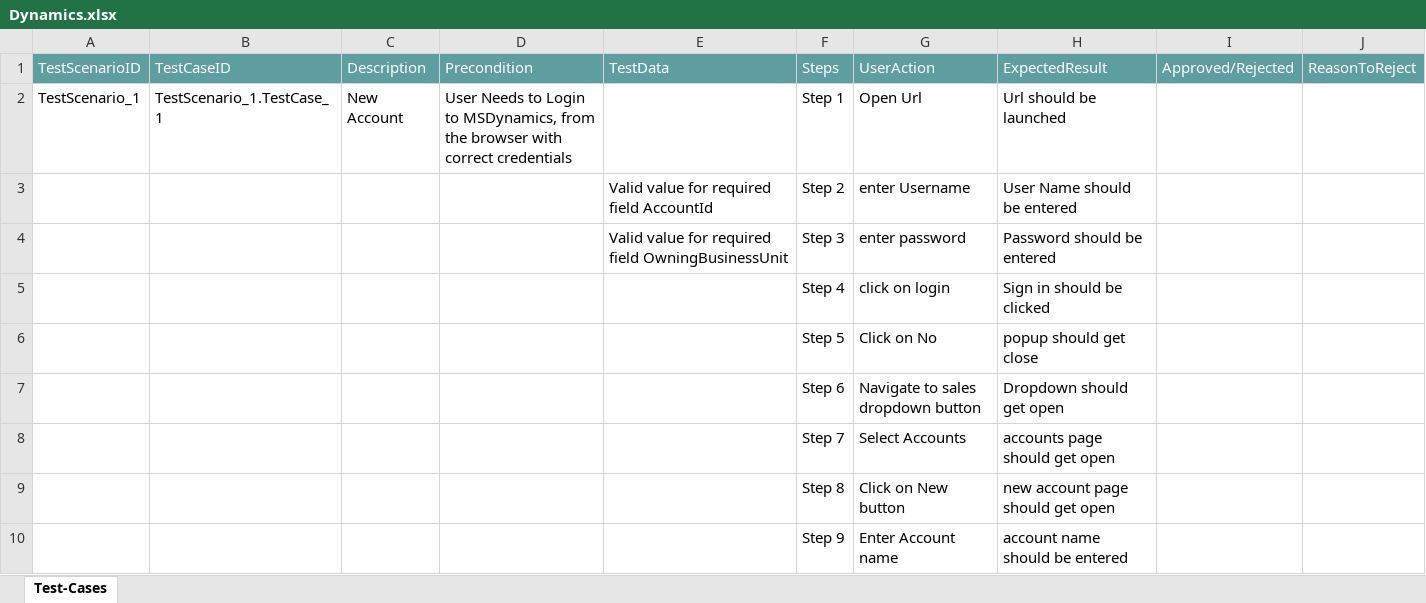
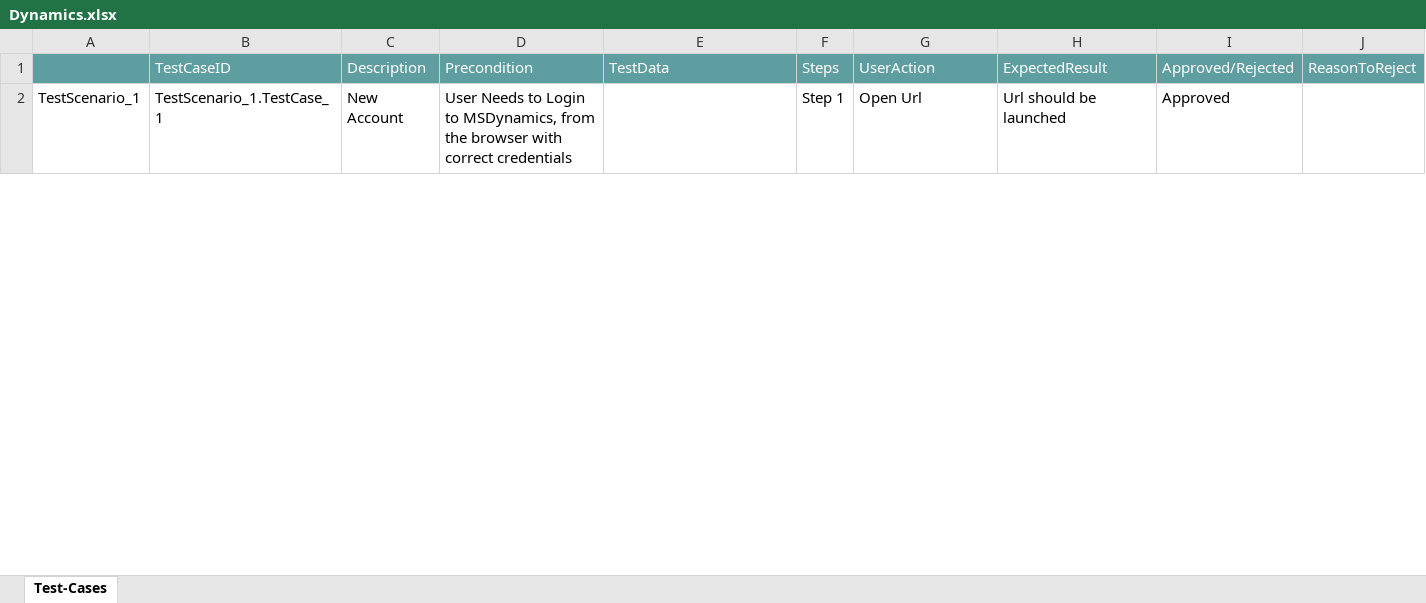
Before and after one commit to ShaikMohamedIrfan/MSDynamics, an Excel workbook: Dynamics.xlsx, sheet Test-Cases, drawn as a sheet; only a part is shown; values as stored, in another font and other column widths than the file's, no borders; table styles not drawn; the diff covers the shown part only; the diff names each change by its address in the sheet, - before the commit and + after, or states it on an @@ line.

Commit message:
Add files via upload

```diff
--- a/Dynamics.xlsx (sheet Test-Cases)
+++ b/Dynamics.xlsx (sheet Test-Cases)
-A1: TestScenarioID
+A1: (empty)
-I2: (empty)
+I2: Approved
@@ row 3 hidden:  |  |  |  | Valid value for required field AccountId | Step 2 | enter Username | User Name should be entered @@
@@ row 4 hidden:  |  |  |  | Valid value for required field OwningBusinessUnit | Step 3 | enter password | Password should be entered @@
@@ row 5 hidden:  |  |  |  |  | Step 4 | click on login | Sign in should be clicked @@
@@ row 6 hidden:  |  |  |  |  | Step 5 | Click on No | popup should get close @@
@@ row 7 hidden:  |  |  |  |  | Step 6 | Navigate to sales dropdown button | Dropdown should get open @@
@@ row 8 hidden:  |  |  |  |  | Step 7 | Select Accounts | accounts page should get open @@
@@ row 9 hidden:  |  |  |  |  | Step 8 | Click on New button | new account page should get open @@
@@ row 10 hidden:  |  |  |  |  | Step 9 | Enter Account name | account name should be entered @@
```
Also changed, not shown: 45 hidden or unhidden rows and 3 edited cells elsewhere in this sheet.
